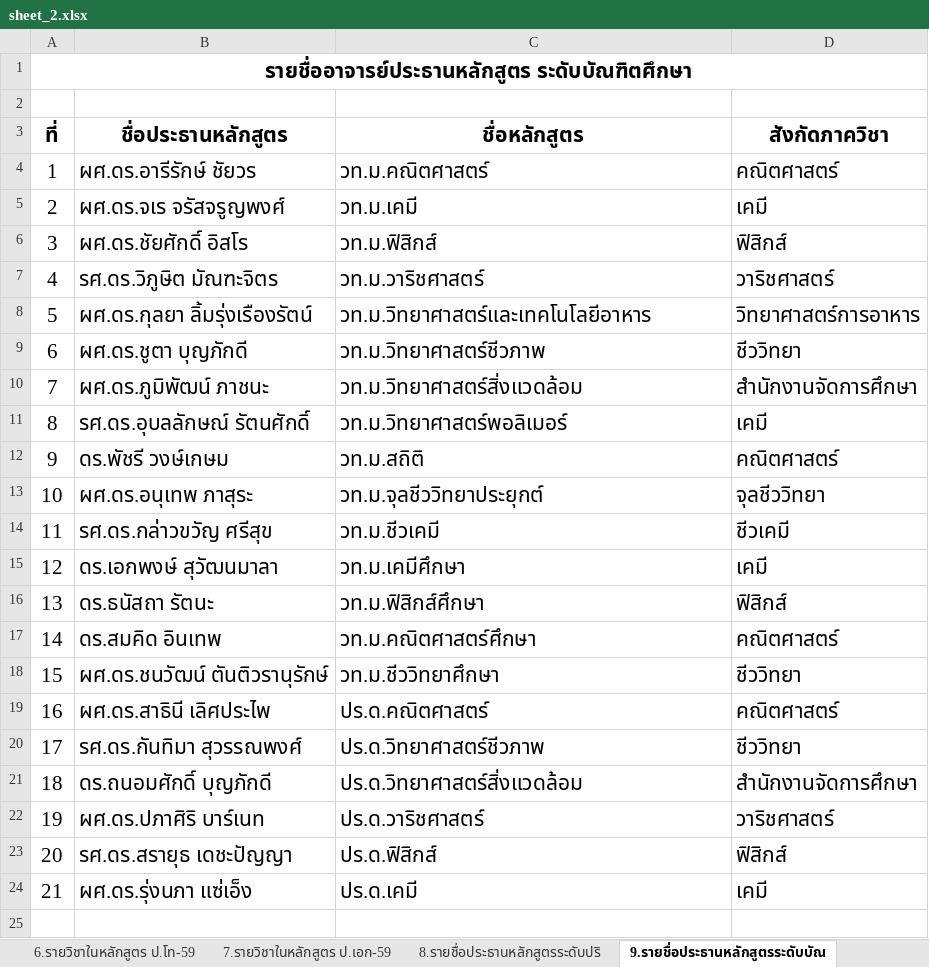
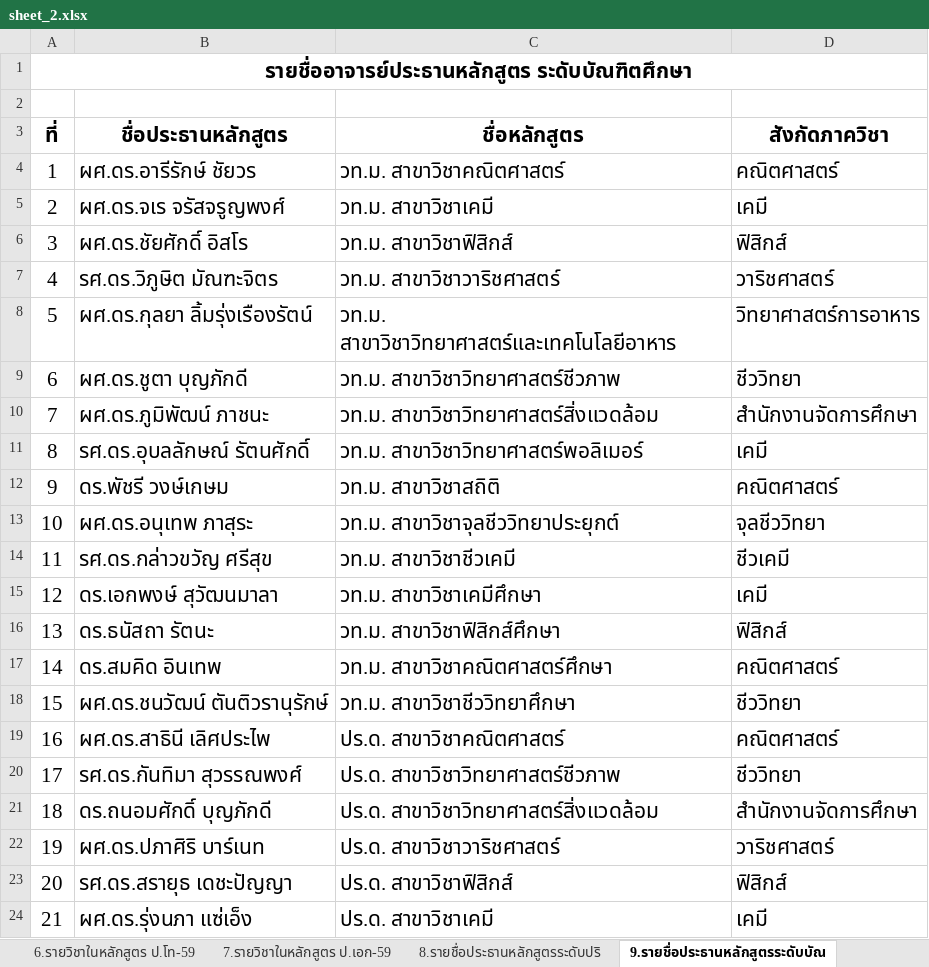
Before and after one commit to muchrm/science-syllabus, an Excel workbook: sheet_2.xlsx, sheet 9.รายชื่อประธานหลักสูตรระดับบัณ, drawn as a sheet; values as stored, in another font and other column widths than the file's, no borders; the diff names each change by its address in the sheet, - before the commit and + after, or states it on an @@ line.

```diff
--- a/sheet_2.xlsx (sheet 9.รายชื่อประธานหลักสูตรระดับบัณ)
+++ b/sheet_2.xlsx (sheet 9.รายชื่อประธานหลักสูตรระดับบัณ)
-C4 (ชื่อหลักสูตร): วท.ม.คณิตศาสตร์
+C4 (ชื่อหลักสูตร): วท.ม. สาขาวิชาคณิตศาสตร์
-C5 (ชื่อหลักสูตร): วท.ม.เคมี
+C5 (ชื่อหลักสูตร): วท.ม. สาขาวิชาเคมี
-C6 (ชื่อหลักสูตร): วท.ม.ฟิสิกส์
+C6 (ชื่อหลักสูตร): วท.ม. สาขาวิชาฟิสิกส์
-C7 (ชื่อหลักสูตร): วท.ม.วาริชศาสตร์
+C7 (ชื่อหลักสูตร): วท.ม. สาขาวิชาวาริชศาสตร์
-C8 (ชื่อหลักสูตร): วท.ม.วิทยาศาสตร์และเทคโนโลยีอาหาร
+C8 (ชื่อหลักสูตร): วท.ม. สาขาวิชาวิทยาศาสตร์และเทคโนโลยีอาหาร
-C9 (ชื่อหลักสูตร): วท.ม.วิทยาศาสตร์ชีวภาพ
+C9 (ชื่อหลักสูตร): วท.ม. สาขาวิชาวิทยาศาสตร์ชีวภาพ
-C10 (ชื่อหลักสูตร): วท.ม.วิทยาศาสตร์สิ่งแวดล้อม
+C10 (ชื่อหลักสูตร): วท.ม. สาขาวิชาวิทยาศาสตร์สิ่งแวดล้อม
-C11 (ชื่อหลักสูตร): วท.ม.วิทยาศาสตร์พอลิเมอร์
+C11 (ชื่อหลักสูตร): วท.ม. สาขาวิชาวิทยาศาสตร์พอลิเมอร์
-C12 (ชื่อหลักสูตร): วท.ม.สถิติ
+C12 (ชื่อหลักสูตร): วท.ม. สาขาวิชาสถิติ
-C13 (ชื่อหลักสูตร): วท.ม.จุลชีววิทยาประยุกต์
+C13 (ชื่อหลักสูตร): วท.ม. สาขาวิชาจุลชีววิทยาประยุกต์
-C14 (ชื่อหลักสูตร): วท.ม.ชีวเคมี
+C14 (ชื่อหลักสูตร): วท.ม. สาขาวิชาชีวเคมี
-C15 (ชื่อหลักสูตร): วท.ม.เคมีศึกษา
+C15 (ชื่อหลักสูตร): วท.ม. สาขาวิชาเคมีศึกษา
-C16 (ชื่อหลักสูตร): วท.ม.ฟิสิกส์ศึกษา
+C16 (ชื่อหลักสูตร): วท.ม. สาขาวิชาฟิสิกส์ศึกษา
-C17 (ชื่อหลักสูตร): วท.ม.คณิตศาสตร์ศึกษา
+C17 (ชื่อหลักสูตร): วท.ม. สาขาวิชาคณิตศาสตร์ศึกษา
-C18 (ชื่อหลักสูตร): วท.ม.ชีววิทยาศึกษา
+C18 (ชื่อหลักสูตร): วท.ม. สาขาวิชาชีววิทยาศึกษา
-C19 (ชื่อหลักสูตร): ปร.ด.คณิตศาสตร์
+C19 (ชื่อหลักสูตร): ปร.ด. สาขาวิชาคณิตศาสตร์
-C20 (ชื่อหลักสูตร): ปร.ด.วิทยาศาสตร์ชีวภาพ
+C20 (ชื่อหลักสูตร): ปร.ด. สาขาวิชาวิทยาศาสตร์ชีวภาพ
-C21 (ชื่อหลักสูตร): ปร.ด.วิทยาศาสตร์สิ่งแวดล้อม
+C21 (ชื่อหลักสูตร): ปร.ด. สาขาวิชาวิทยาศาสตร์สิ่งแวดล้อม
-C22 (ชื่อหลักสูตร): ปร.ด.วาริชศาสตร์
+C22 (ชื่อหลักสูตร): ปร.ด. สาขาวิชาวาริชศาสตร์
-C23 (ชื่อหลักสูตร): ปร.ด.ฟิสิกส์
+C23 (ชื่อหลักสูตร): ปร.ด. สาขาวิชาฟิสิกส์
-C24 (ชื่อหลักสูตร): ปร.ด.เคมี
+C24 (ชื่อหลักสูตร): ปร.ด. สาขาวิชาเคมี
```
Also changed, not shown: sheet 10.รายวิชาในหลักสูตร ป.ตรี-54, sheet 11.รายวิชาในหลักสูตร ป.โท-54, sheet 7.รายวิชาในหลักสูตร ป.เอก-59, sheet 1.รวมรายชื่ออาจารย์ประจำหลักสูต, sheet 6.รายวิชาในหลักสูตร ป.โท-59, sheet 3.อาจารย์ประจำหลักสูตร ป.โท-59, 4 more sheets, 6 other files.
